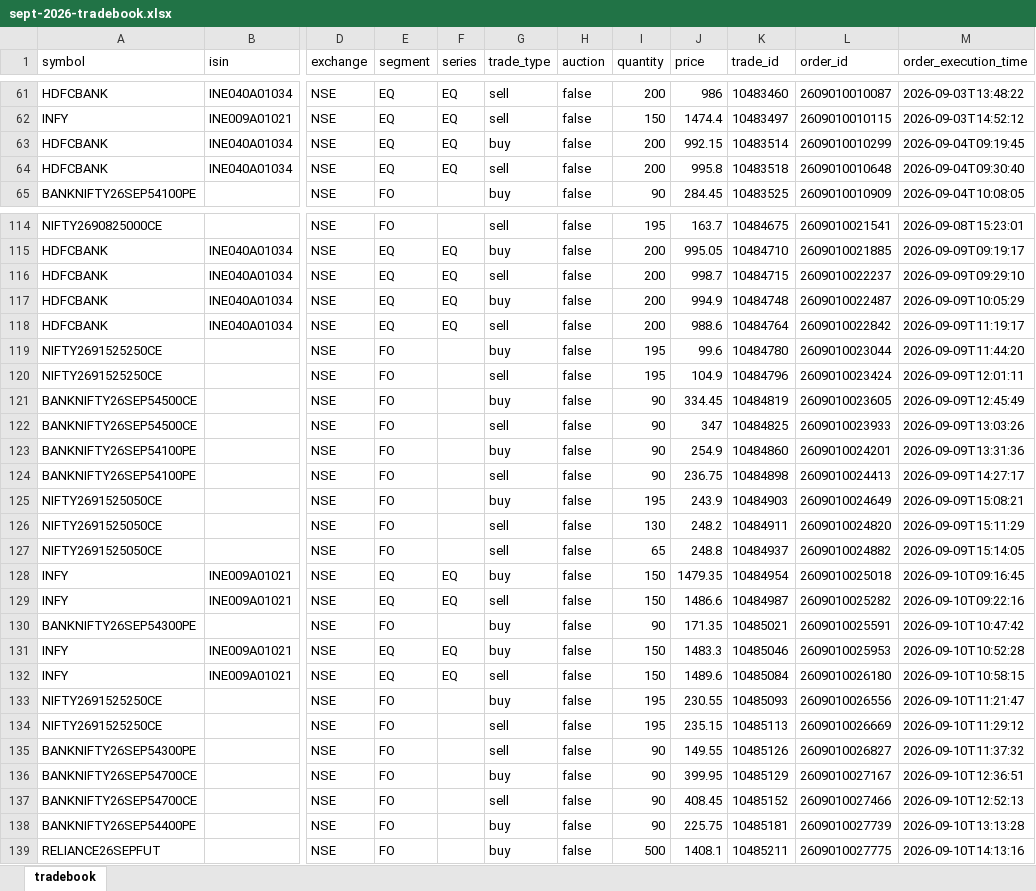
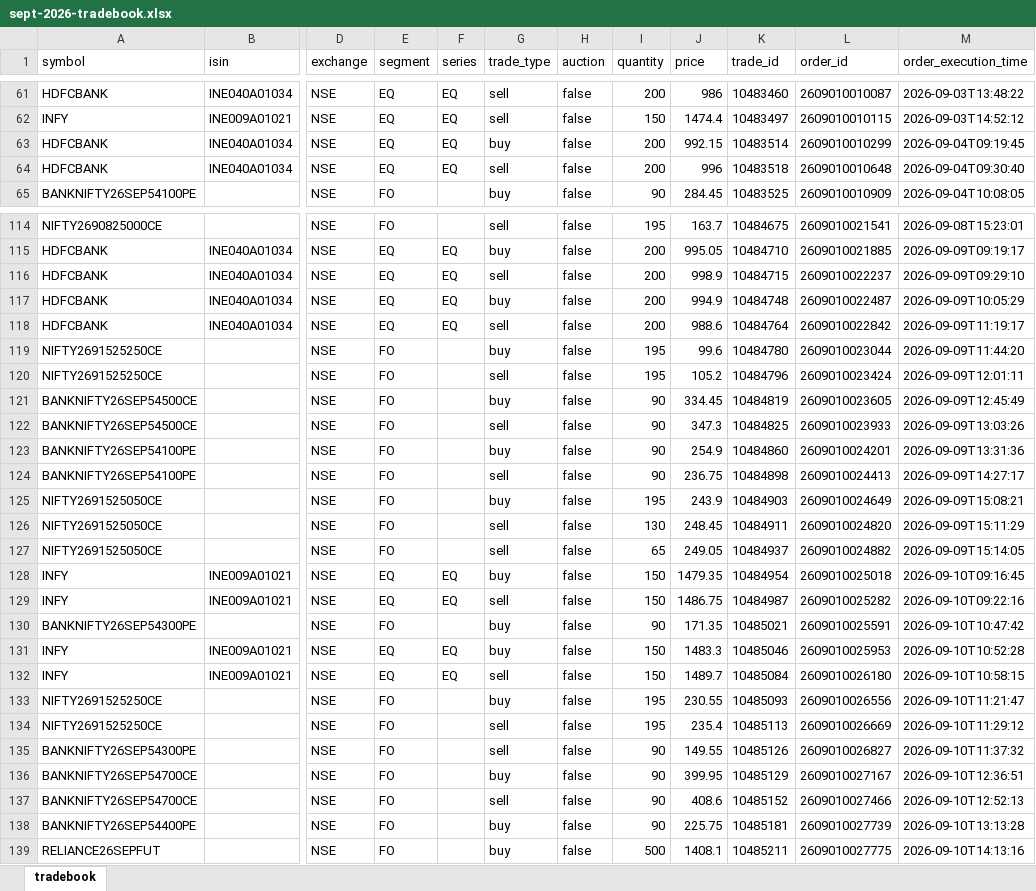
Before and after one commit to bhavyamohnot/TradeLens, an Excel workbook: app/public/samples/sept-2026-tradebook.xlsx, sheet tradebook, drawn as a sheet; only a part is shown, gaps mark what is left out; values as stored, in another font and other column widths than the file's, no borders; the diff covers the shown part only; the diff names each change by its address in the sheet, - before the commit and + after, or states it on an @@ line.

```diff
--- a/app/public/samples/sept-2026-tradebook.xlsx (sheet tradebook)
+++ b/app/public/samples/sept-2026-tradebook.xlsx (sheet tradebook)
-J64 (price): 995.8
+J64 (price): 996
-J116 (price): 998.7
+J116 (price): 998.9
-J120 (price): 104.9
+J120 (price): 105.2
-J122 (price): 347
+J122 (price): 347.3
-J126 (price): 248.2
+J126 (price): 248.45
-J127 (price): 248.8
+J127 (price): 249.05
-J129 (price): 1486.6
+J129 (price): 1486.75
-J132 (price): 1489.6
+J132 (price): 1489.7
-J134 (price): 235.15
+J134 (price): 235.4
-J137 (price): 408.45
+J137 (price): 408.6
```
Also changed, not shown: 89 edited cells elsewhere in this sheet, 17 other files.
